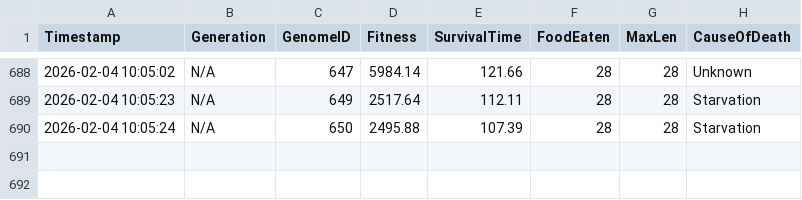
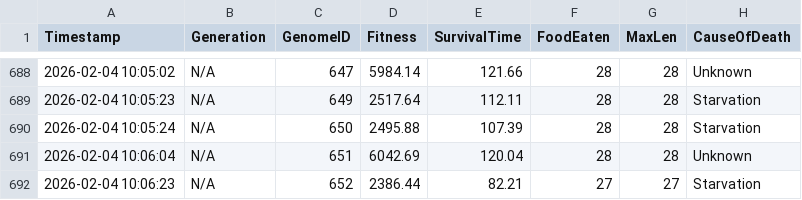
Before and after one commit to dzaczek/slbot, a CSV file: training_stats.csv, drawn as a sheet; only a part is shown, gaps mark what is left out.

Commit message:
STATS: 2026-02-04 10:06

```diff
--- a/training_stats.csv
+++ b/training_stats.csv
@@ -690 +690,3 @@ Timestamp,Generation,GenomeID,Fitness,SurvivalTime,FoodEaten,MaxLen,CauseOfDeath
 2026-02-04 10:05:24,N/A,650,2495.88,107.39,28,28,Starvation
+2026-02-04 10:06:04,N/A,651,6042.69,120.04,28,28,Unknown
+2026-02-04 10:06:23,N/A,652,2386.44,82.21,27,27,Starvation
```
Also changed, not shown: 2 other files.
